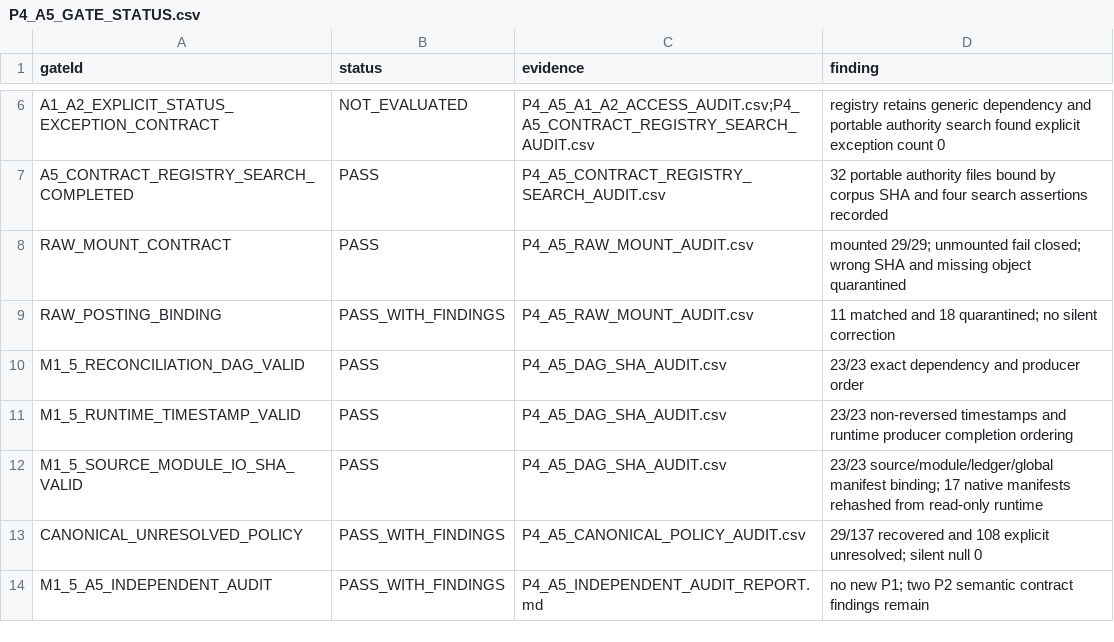
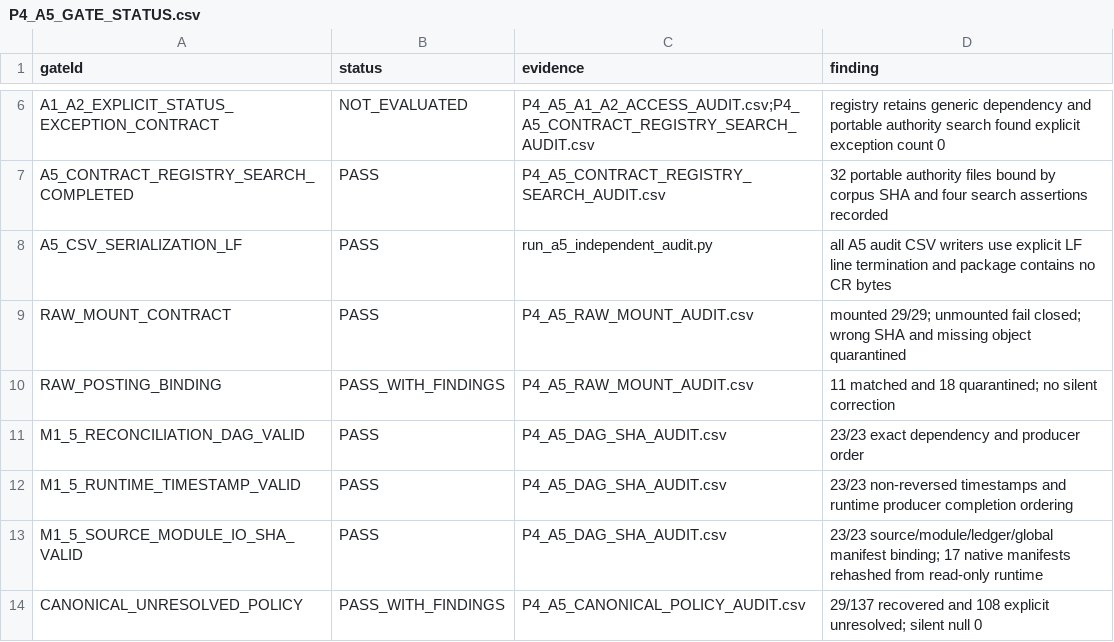
Before and after one commit to Siegfriex/SBS_dataScience, a CSV file: DSJA/project_4/reports/m1_5_a5_independent_audit/P4_A5_GATE_STATUS.csv, drawn as a sheet; only a part is shown, gaps mark what is left out; the shorter side is filled out with more unchanged rows; the diff names each change by its address in the sheet, - before the commit and + after, or states it on an @@ line.

Commit message:
fix(p4-audit): normalize A5 evidence artifacts

```diff
--- a/DSJA/project_4/reports/m1_5_a5_independent_audit/P4_A5_GATE_STATUS.csv
+++ b/DSJA/project_4/reports/m1_5_a5_independent_audit/P4_A5_GATE_STATUS.csv
+row 8: A5_CSV_SERIALIZATION_LF | PASS | run_a5_independent_audit.py | all A5 audit CSV writers use explicit LF line termination and package contains no CR bytes
```
Also changed, not shown: DSJA/project_4/reports/m1_5_a5_independent_audit/P4_A5_A1_A2_ACCESS_AUDIT.csv, DSJA/project_4/reports/m1_5_a5_independent_audit/P4_A5_A4_RUNNER_AUDIT.csv, 16 other files.
